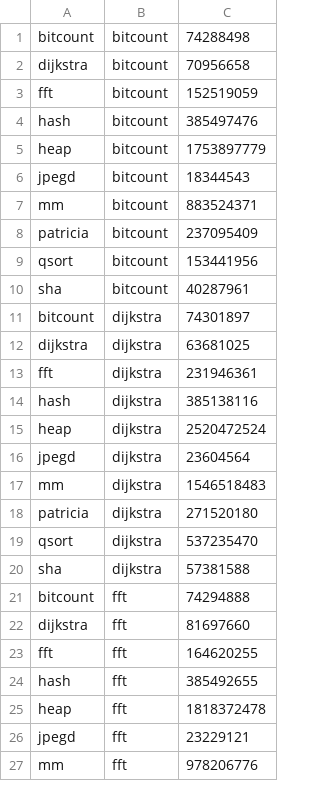
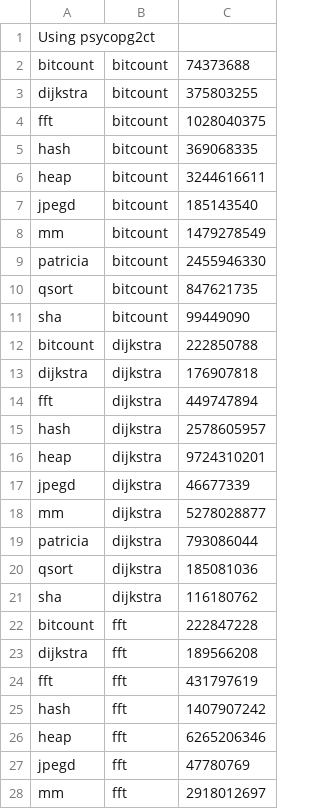
Before and after one commit to joewing/ms3, a CSV file: results/compare-a1d.csv, drawn as a sheet; only a part is shown; the diff covers the shown part only.

```diff
--- a/results/compare-a1d.csv
+++ b/results/compare-a1d.csv
@@ -1,27 +1,28 @@
-bitcount,bitcount,74288498
-dijkstra,bitcount,70956658
-fft,bitcount,152519059
-hash,bitcount,385497476
-heap,bitcount,1753897779
-jpegd,bitcount,18344543
-mm,bitcount,883524371
-patricia,bitcount,237095409
-qsort,bitcount,153441956
-sha,bitcount,40287961
-bitcount,dijkstra,74301897
-dijkstra,dijkstra,63681025
-fft,dijkstra,231946361
-hash,dijkstra,385138116
-heap,dijkstra,2520472524
-jpegd,dijkstra,23604564
-mm,dijkstra,1546518483
-patricia,dijkstra,271520180
-qsort,dijkstra,537235470
-sha,dijkstra,57381588
-bitcount,fft,74294888
-dijkstra,fft,81697660
-fft,fft,164620255
-hash,fft,385492655
-heap,fft,1818372478
-jpegd,fft,23229121
-mm,fft,978206776
+Using psycopg2ct
+bitcount,bitcount,74373688
+dijkstra,bitcount,375803255
+fft,bitcount,1028040375
+hash,bitcount,369068335
+heap,bitcount,3244616611
+jpegd,bitcount,185143540
+mm,bitcount,1479278549
+patricia,bitcount,2455946330
+qsort,bitcount,847621735
+sha,bitcount,99449090
+bitcount,dijkstra,222850788
+dijkstra,dijkstra,176907818
+fft,dijkstra,449747894
+hash,dijkstra,2578605957
+heap,dijkstra,9724310201
+jpegd,dijkstra,46677339
+mm,dijkstra,5278028877
+patricia,dijkstra,793086044
+qsort,dijkstra,185081036
+sha,dijkstra,116180762
+bitcount,fft,222847228
+dijkstra,fft,189566208
+fft,fft,431797619
+hash,fft,1407907242
+heap,fft,6265206346
+jpegd,fft,47780769
+mm,fft,2918012697
```
Also changed, not shown: 69 edited cells elsewhere in this file, results/compare-f1d.csv, 10 other files.
